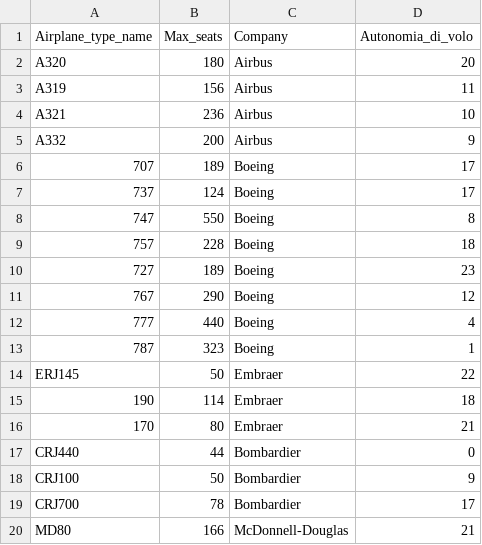
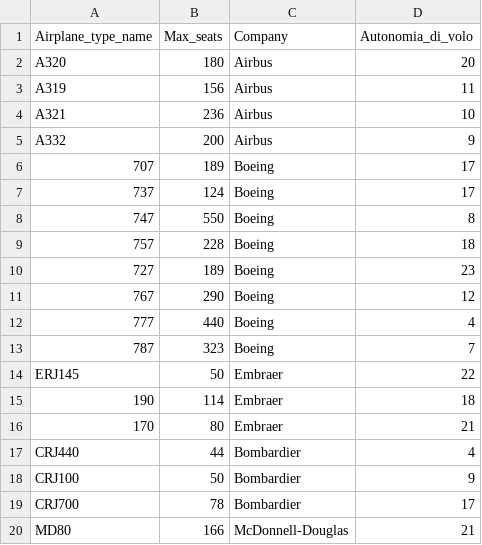
Before and after one commit to massimilianobaldo-university/ProjectDB, a CSV file: csv/Tipo_Aereplano.csv, drawn as a sheet.

Commit message:
lol

```diff
--- a/csv/Tipo_Aereplano.csv
+++ b/csv/Tipo_Aereplano.csv
@@ -12,3 +12,3 @@ A332, 200, Airbus, 9
 777, 440, Boeing, 4
-787, 323, Boeing, 1
+787, 323, Boeing, 7
 ERJ145, 50, Embraer, 22
@@ -16,3 +16,3 @@ ERJ145, 50, Embraer, 22
 170, 80, Embraer, 21
-CRJ440, 44, Bombardier, 0
+CRJ440, 44, Bombardier, 4
 CRJ100, 50, Bombardier, 9
```
